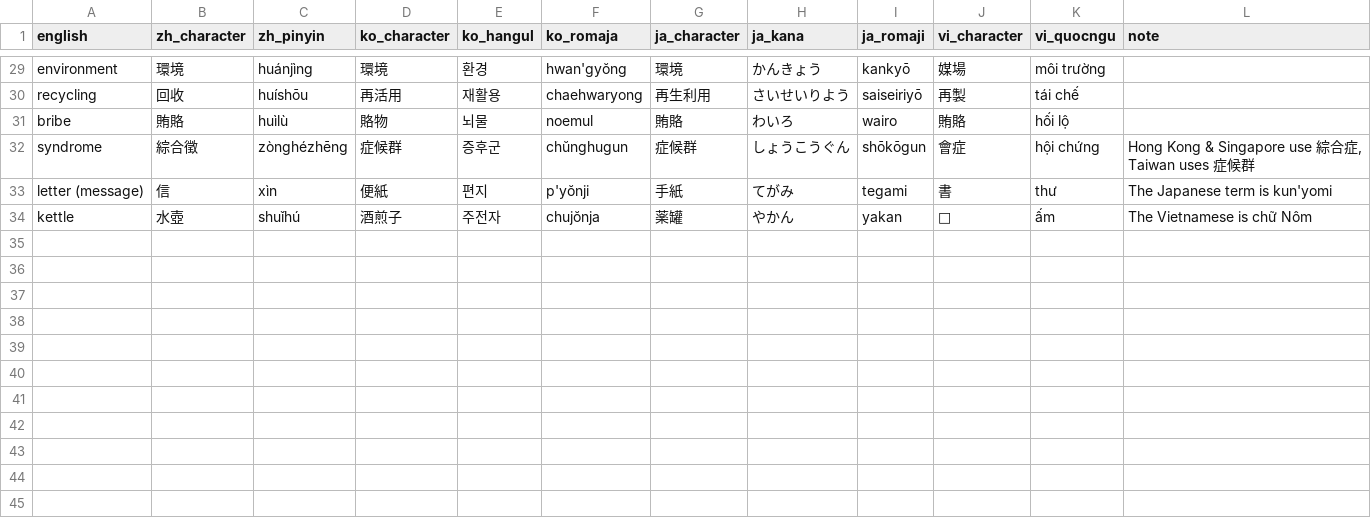
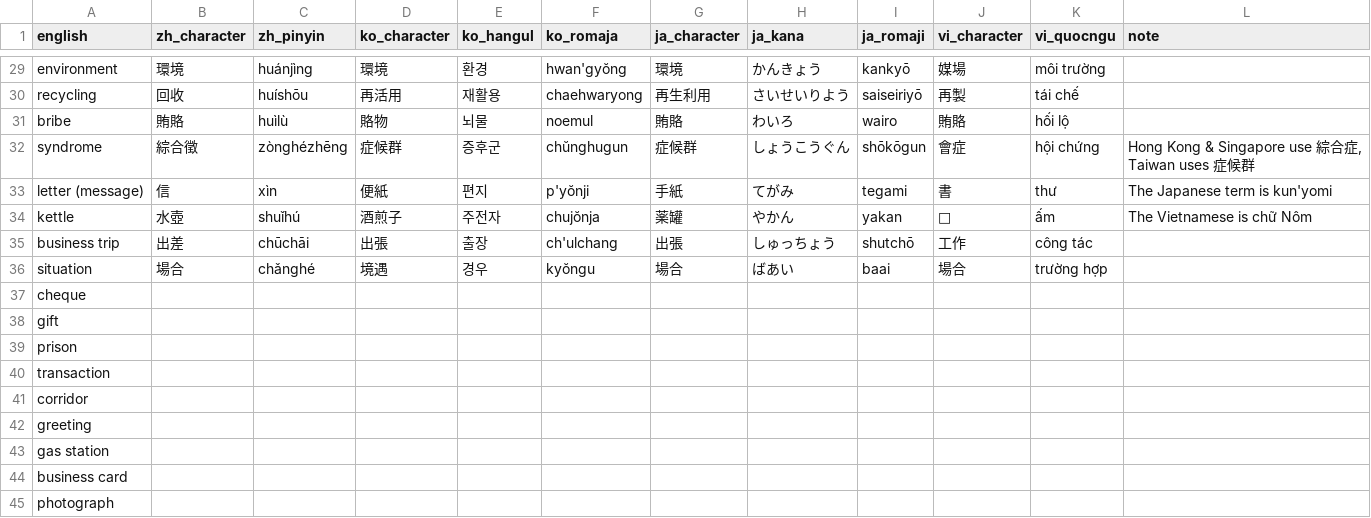
Before and after one commit to kebuhcah/sinosphere, a CSV file: cjkv_entries.csv, drawn as a sheet; only a part is shown, gaps mark what is left out.

Commit message:
add some entries (incomplete!)

```diff
--- a/cjkv_entries.csv
+++ b/cjkv_entries.csv
@@ -34 +34,12 @@ letter (message),信,xìn,便紙,편지,p'yŏnji,手紙,てがみ,tegami,書,th
 kettle,水壺,shuǐhú,酒煎子,주전자,chujŏnja,薬罐,やかん,yakan, 𡓅,ấm,The Vietnamese is chữ Nôm
+business trip,出差,chūchāi,出張,출장,ch'ulchang,出張,しゅっちょう,shutchō,工作,công tác,
+situation,場合,chǎnghé,境遇,경우,kyŏngu,場合,ばあい,baai,場合,trường hợp,
+cheque,,,,,,,,,,,
+gift,,,,,,,,,,,
+prison,,,,,,,,,,,
+transaction,,,,,,,,,,,
+corridor,,,,,,,,,,,
+greeting,,,,,,,,,,,
+gas station,,,,,,,,,,,
+business card,,,,,,,,,,,
+photograph,,,,,,,,,,,
```
